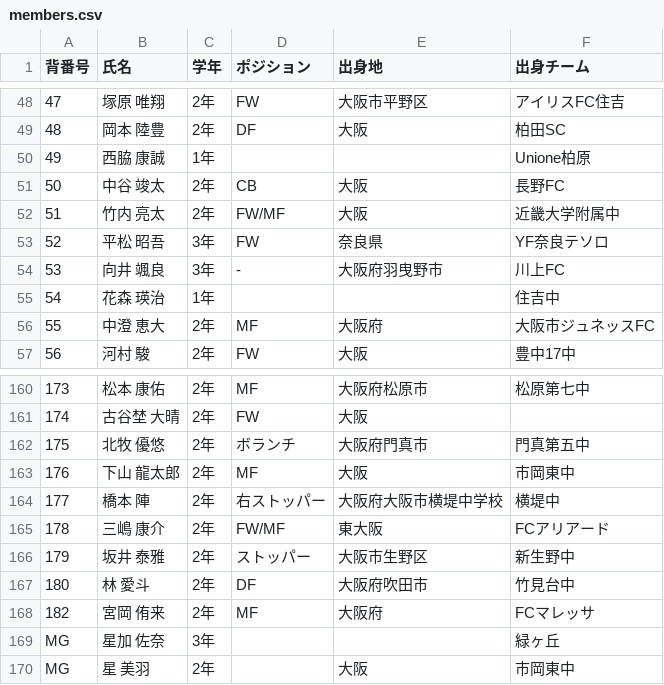
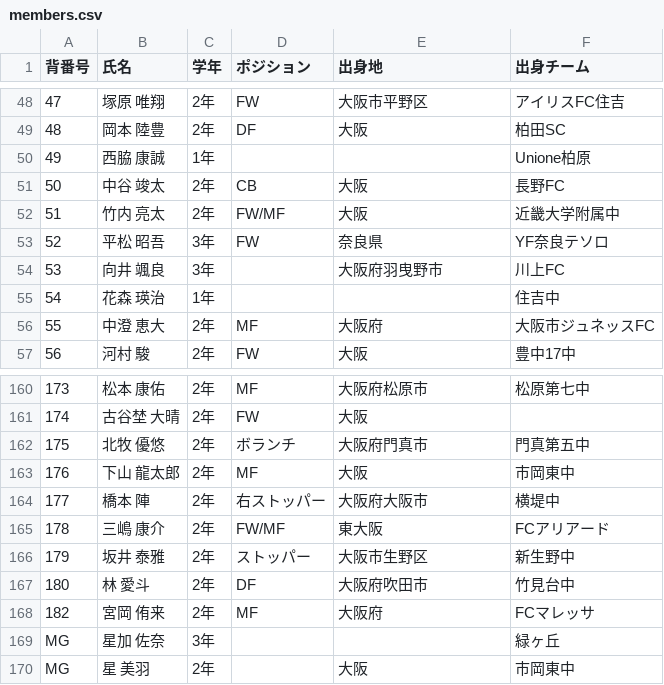
Before and after one commit to kinshuukai/members, a CSV file: members.csv, drawn as a sheet; only a part is shown, gaps mark what is left out.

Commit message:
Add files via upload

```diff
--- a/members.csv
+++ b/members.csv
@@ -53,3 +53,3 @@
 52,平松 昭吾,3年,FW,奈良県,YF奈良テソロ
-53,向井 颯良,3年,-,大阪府羽曳野市,川上FC
+53,向井 颯良,3年,,大阪府羽曳野市,川上FC
 54,花森 瑛治,1年,,,住吉中
@@ -163,3 +163,3 @@
 176,下山 龍太郎,2年,MF,大阪,市岡東中
-177,橋本 陣,2年,右ストッパー,大阪府大阪市横堤中学校,横堤中
+177,橋本 陣,2年,右ストッパー,大阪府大阪市,横堤中
 178,三嶋 康介,2年,FW/MF,東大阪,FCアリアード
```
